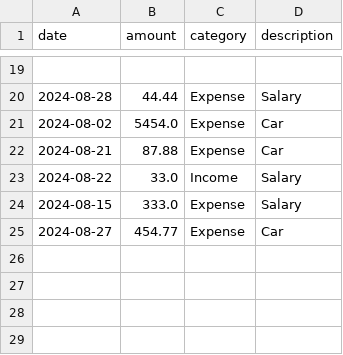
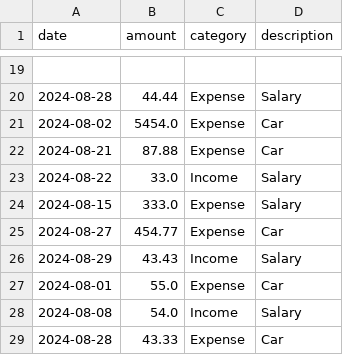
Before and after one commit to Igorth/flask-finance-tracker, a CSV file: finance_data.csv, drawn as a sheet; only a part is shown, gaps mark what is left out; the diff names each change by its address in the sheet, - before the commit and + after, or states it on an @@ line.

```diff
--- a/finance_data.csv
+++ b/finance_data.csv
+row 26: 2024-08-29 | 43.43 | Income | Salary
+row 27: 2024-08-01 | 55.0 | Expense | Car
+row 28: 2024-08-08 | 54.0 | Income | Salary
+row 29: 2024-08-28 | 43.33 | Expense | Car
```
Also changed, not shown: 4 other files.
